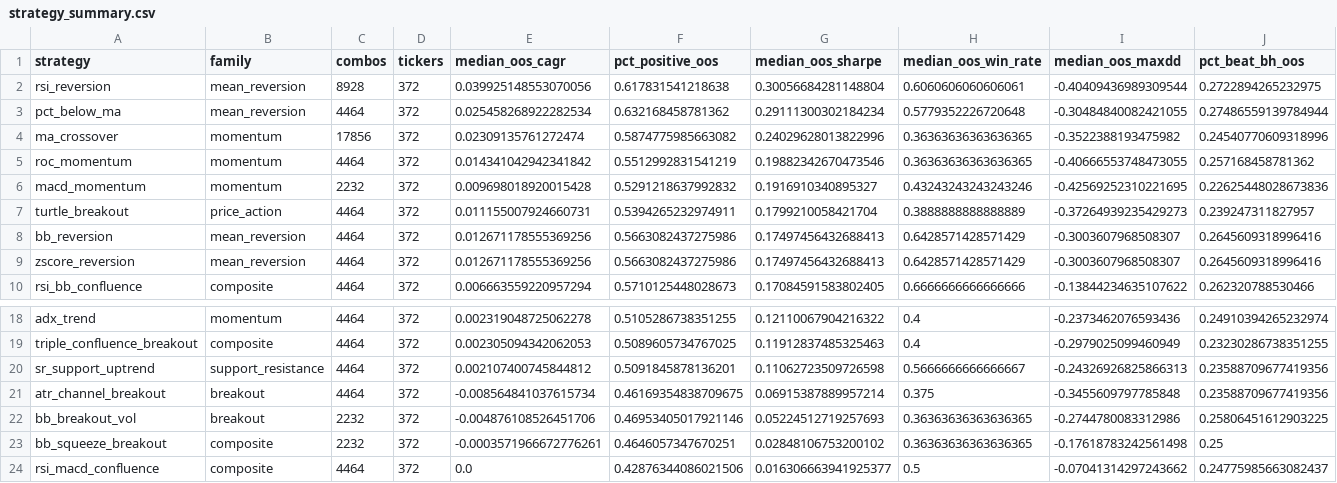
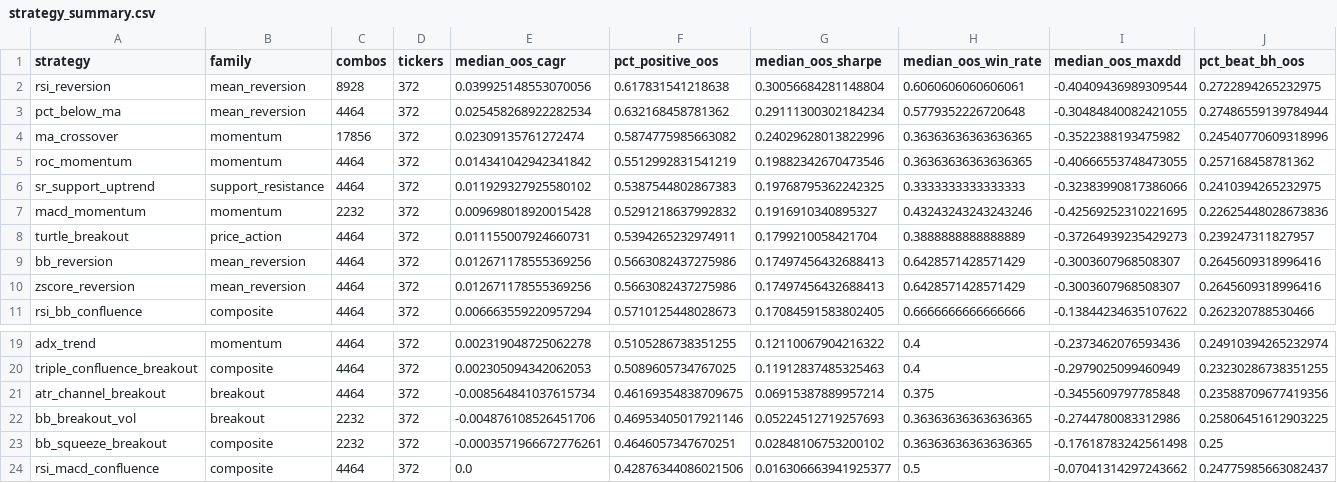
Before and after one commit to AidanFisch/asx-strategy-lab, a CSV file: results/strategy_summary.csv, drawn as a sheet; only a part is shown, gaps mark what is left out.

```diff
--- a/results/strategy_summary.csv
+++ b/results/strategy_summary.csv
@@ -5,2 +5,3 @@ ma_crossover,momentum,17856,372,0.02309135761272474,0.5874775985663082,0.2402962
 roc_momentum,momentum,4464,372,0.014341042942341842,0.5512992831541219,0.19882342670473546,0.36363636363636365,-0.40666553748473055,0.257168458781362
+sr_support_uptrend,support_resistance,4464,372,0.011929327925580102,0.5387544802867383,0.19768795362242325,0.3333333333333333,-0.32383990817386066,0.2410394265232975
 macd_momentum,momentum,2232,372,0.009698018920015428,0.5291218637992832,0.1916910340895327,0.43243243243243246,-0.42569252310221695,0.22625448028673836
@@ -19,3 +20,2 @@ adx_trend,momentum,4464,372,0.002319048725062278,0.5105286738351255,0.1211006790
 triple_confluence_breakout,composite,4464,372,0.002305094342062053,0.5089605734767025,0.11912837485325463,0.4,-0.2979025099460949,0.23230286738351255
-sr_support_uptrend,support_resistance,4464,372,0.002107400745844812,0.5091845878136201,0.11062723509726598,0.5666666666666667,-0.24326926825866313,0.23588709677419356
 atr_channel_breakout,breakout,4464,372,-0.008564841037615734,0.46169354838709675,0.06915387889957214,0.375,-0.3455609797785848,0.23588709677419356
```
Also changed, not shown: 7 other files.
